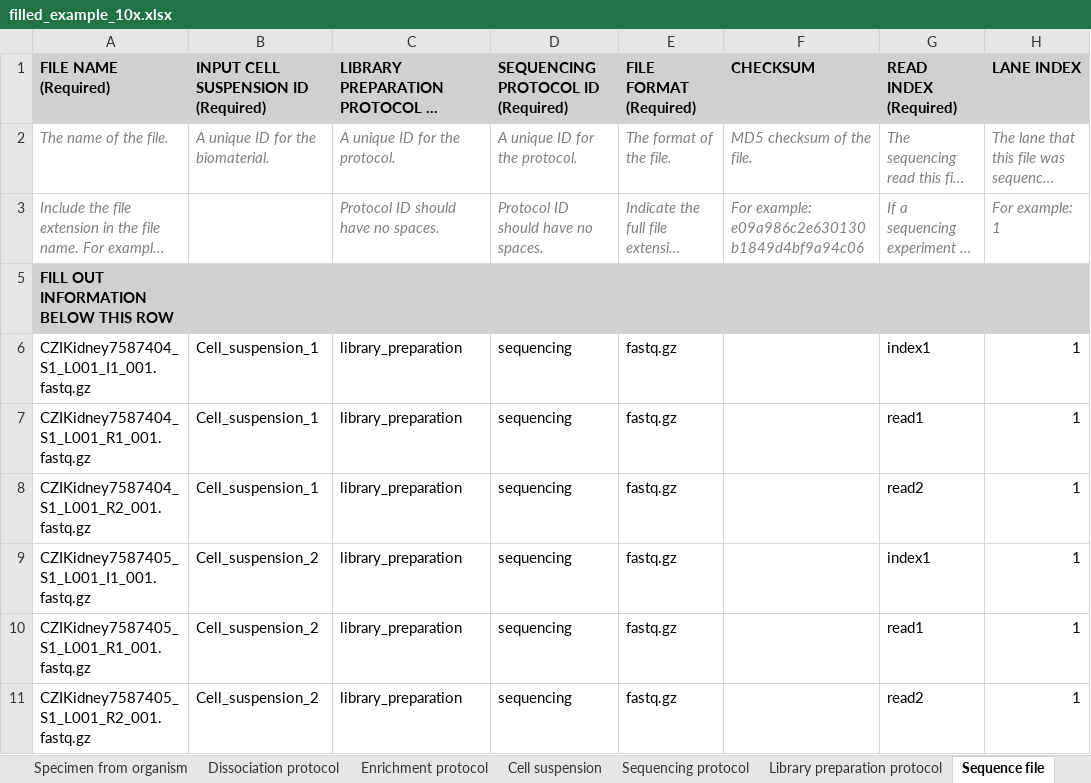
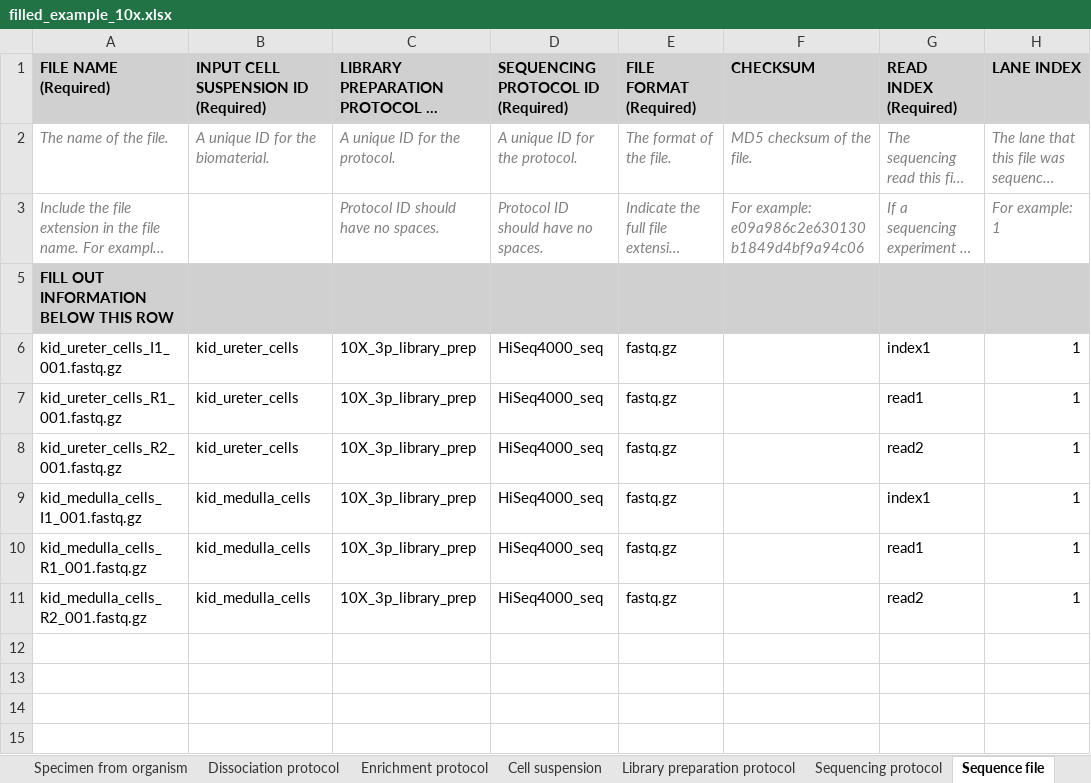
Before and after one commit to ebi-ait/hca-metadata-community, an Excel workbook: assets/ssheets/filled_example_10x.xlsx, sheet Sequence file, drawn as a sheet; only a part is shown; long unchanged cells end in …; values as stored, in another font and other column widths than the file's, no borders; the diff names each change by its address in the sheet, - before the commit and + after, or states it on an @@ line.

Commit message:
changed ssheet naming

```diff
--- a/assets/ssheets/filled_example_10x.xlsx (sheet Sequence file)
+++ b/assets/ssheets/filled_example_10x.xlsx (sheet Sequence file)
@@ sheet tab order changed: Specimen from organism | Dissociation protocol | Enrichment protocol | Cell suspension | Library preparation protocol | Sequencing protocol | Sequence file @@
-A6 (FILE NAME (Required)): CZIKidney7587404_S1_L001_I1_001.fastq.gz
+A6 (FILE NAME (Required)): kid_ureter_cells_I1_001.fastq.gz
-B6:B8: Cell_suspension_1
+B6:B8: kid_ureter_cells
-C6:C11: library_preparation
+C6:C11: 10X_3p_library_prep
-D6:D11: sequencing
+D6:D11: HiSeq4000_seq
-A7 (FILE NAME (Required)): CZIKidney7587404_S1_L001_R1_001.fastq.gz
+A7 (FILE NAME (Required)): kid_ureter_cells_R1_001.fastq.gz
-A8 (FILE NAME (Required)): CZIKidney7587404_S1_L001_R2_001.fastq.gz
+A8 (FILE NAME (Required)): kid_ureter_cells_R2_001.fastq.gz
-A9 (FILE NAME (Required)): CZIKidney7587405_S1_L001_I1_001.fastq.gz
+A9 (FILE NAME (Required)): kid_medulla_cells_I1_001.fastq.gz
-B9:B11: Cell_suspension_2
+B9:B11: kid_medulla_cells
-A10 (FILE NAME (Required)): CZIKidney7587405_S1_L001_R1_001.fastq.gz
+A10 (FILE NAME (Required)): kid_medulla_cells_R1_001.fastq.gz
-A11 (FILE NAME (Required)): CZIKidney7587405_S1_L001_R2_001.fastq.gz
+A11 (FILE NAME (Required)): kid_medulla_cells_R2_001.fastq.gz
```
Also changed, not shown: sheet Cell suspension, sheet Specimen from organism, sheet Sequencing protocol, sheet Library preparation protocol.
